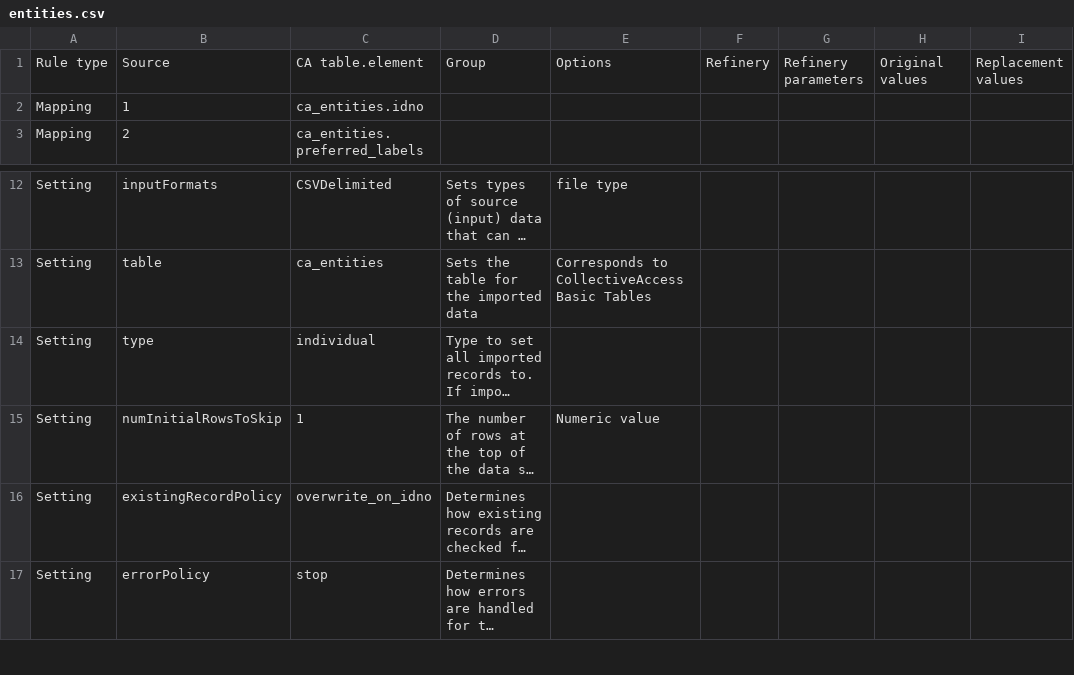
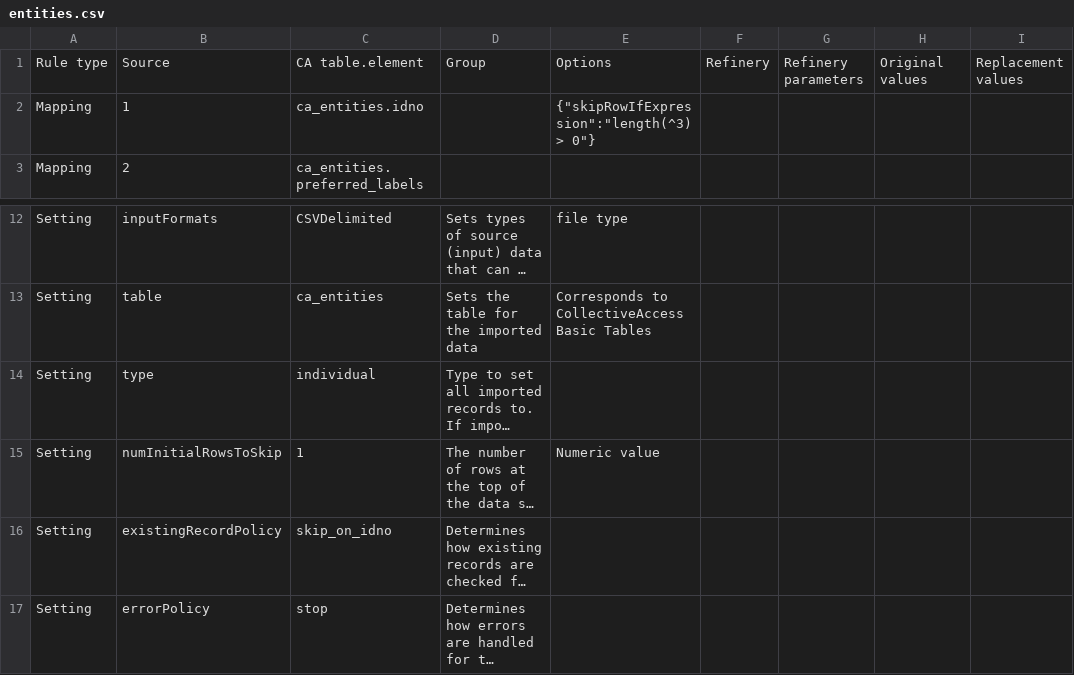
Before and after one commit to AmericanNumismaticSociety/ca-tools, a CSV file: importers/entities.csv, drawn as a sheet; only a part is shown, gaps mark what is left out; long unchanged cells end in …; the diff names each change by its address in the sheet, - before the commit and + after, or states it on an @@ line.

Commit message:
added skipRowIfExpression to skip the "replaced by" rows

```diff
--- a/importers/entities.csv
+++ b/importers/entities.csv
-E2: (empty)
+E2: {"skipRowIfExpression":"length(^3) > 0"}
-C16: overwrite_on_idno
+C16: skip_on_idno
```
